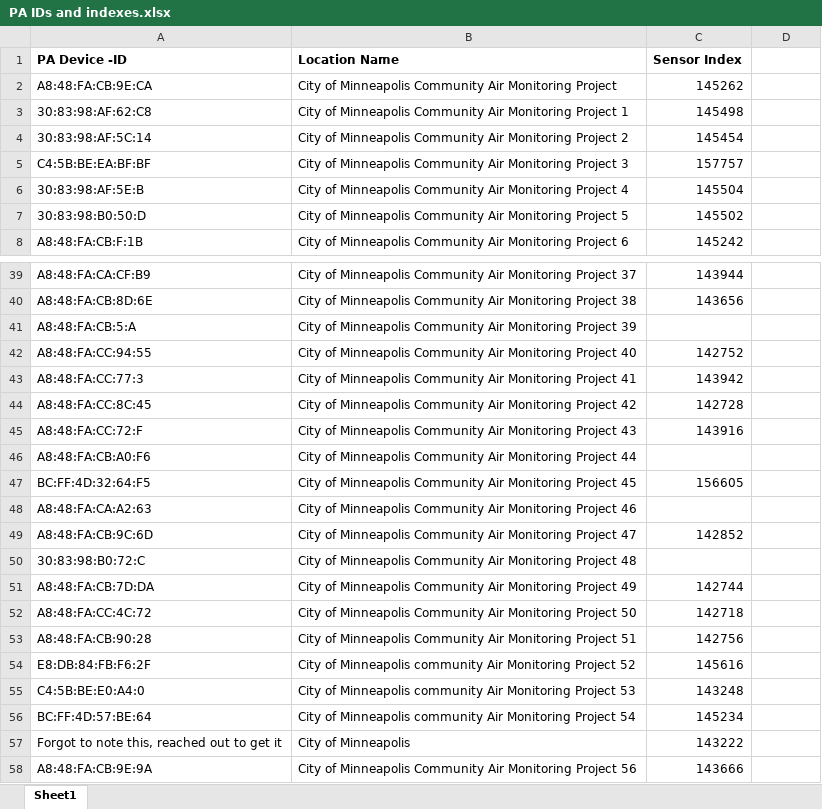
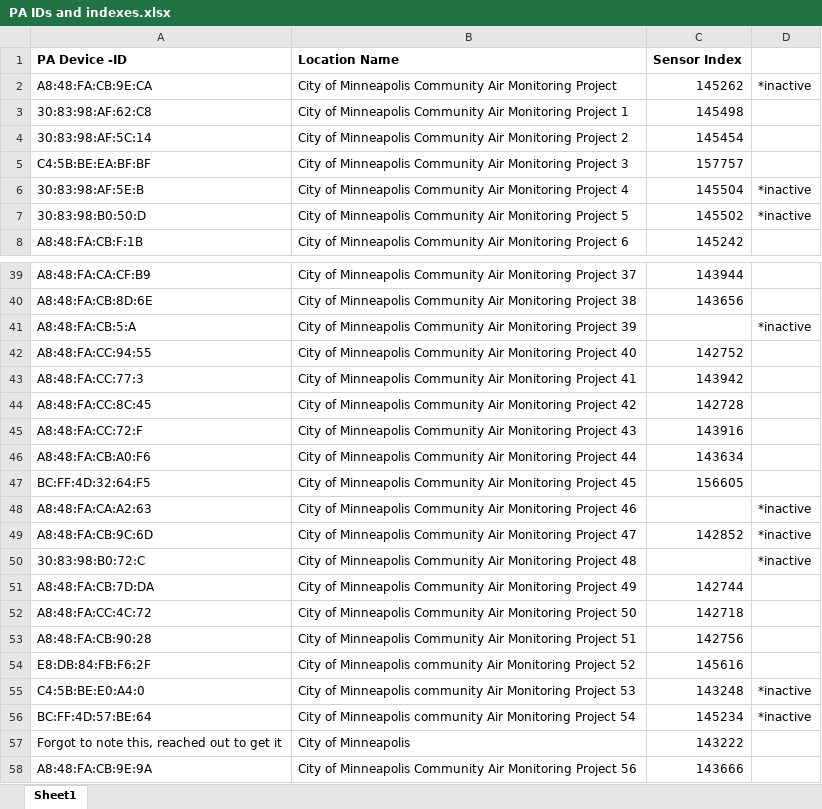
Before and after one commit to RTGS-Lab/QualityAirQualityCities, an Excel workbook: arcpy/qaqc/Historic_PurpleAir/PA IDs and indexes.xlsx, sheet Sheet1, drawn as a sheet; only a part is shown, gaps mark what is left out; values as stored, in another font and other column widths than the file's, no borders; the diff covers the shown part only; the diff names each change by its address in the sheet, - before the commit and + after, or states it on an @@ line.

Commit message:
Update PA IDs and indexes.xlsx

```diff
--- a/arcpy/qaqc/Historic_PurpleAir/PA IDs and indexes.xlsx (sheet Sheet1)
+++ b/arcpy/qaqc/Historic_PurpleAir/PA IDs and indexes.xlsx (sheet Sheet1)
-D2: (empty)
+D2: *inactive
-D6:D7: (empty)
+D6:D7: *inactive
-D41: (empty)
+D41: *inactive
-C46 (Sensor Index): (empty)
+C46 (Sensor Index): 143634
-D48:D50: (empty)
+D48:D50: *inactive
-D55:D56: (empty)
+D55:D56: *inactive
```
Also changed, not shown: 1 added row and 3 edited cells elsewhere in this sheet.
